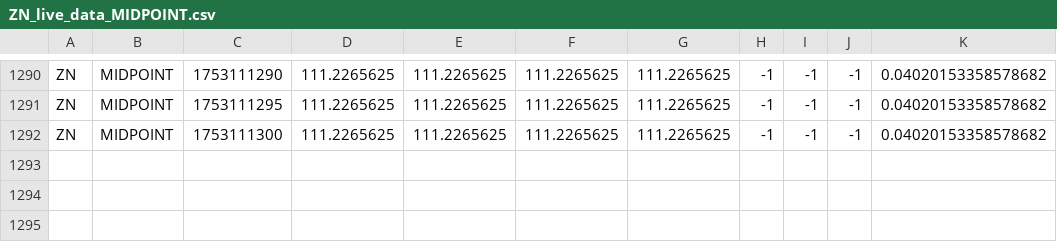
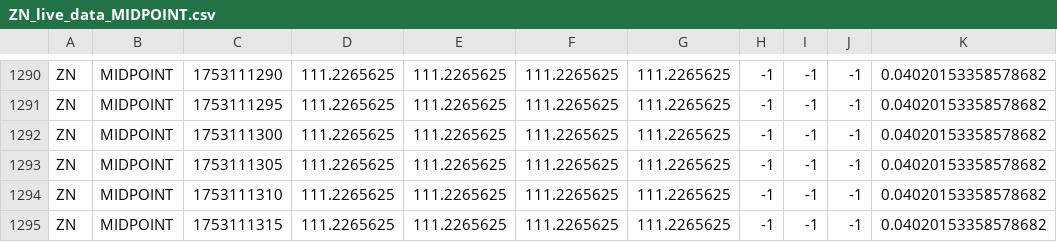
Before and after one commit to RedNerka/line_chart_test, a CSV file: live_data/ZN_live_data_MIDPOINT.csv, drawn as a sheet; only a part is shown, gaps mark what is left out.

Commit message:
update data

```diff
--- a/live_data/ZN_live_data_MIDPOINT.csv
+++ b/live_data/ZN_live_data_MIDPOINT.csv
@@ -1292 +1292,4 @@ ZN,MIDPOINT,1753111295,111.2265625,111.2265625,111.2265625,111.2265625,-1,-1,-1,
 ZN,MIDPOINT,1753111300,111.2265625,111.2265625,111.2265625,111.2265625,-1,-1,-1,0.04020153358578682
+ZN,MIDPOINT,1753111305,111.2265625,111.2265625,111.2265625,111.2265625,-1,-1,-1,0.04020153358578682
+ZN,MIDPOINT,1753111310,111.2265625,111.2265625,111.2265625,111.2265625,-1,-1,-1,0.04020153358578682
+ZN,MIDPOINT,1753111315,111.2265625,111.2265625,111.2265625,111.2265625,-1,-1,-1,0.04020153358578682
```
Also changed, not shown: live_data/ZB_live_data_MIDPOINT.csv.
